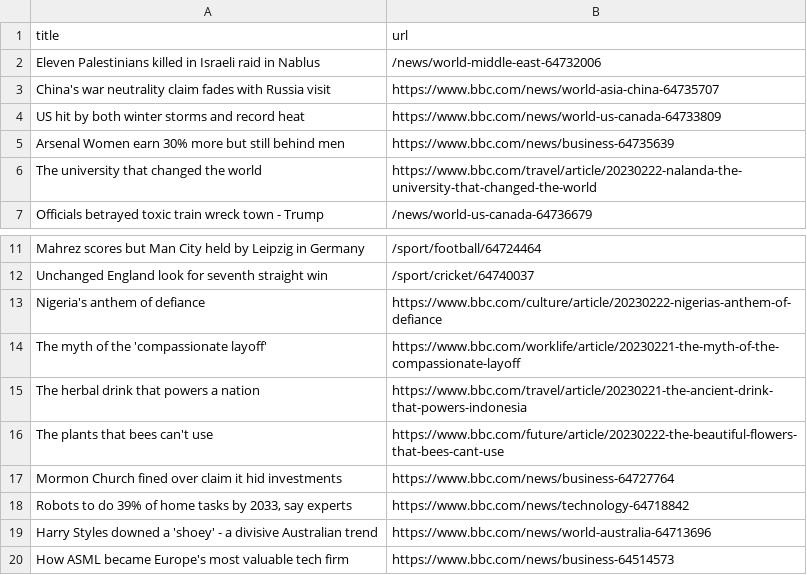
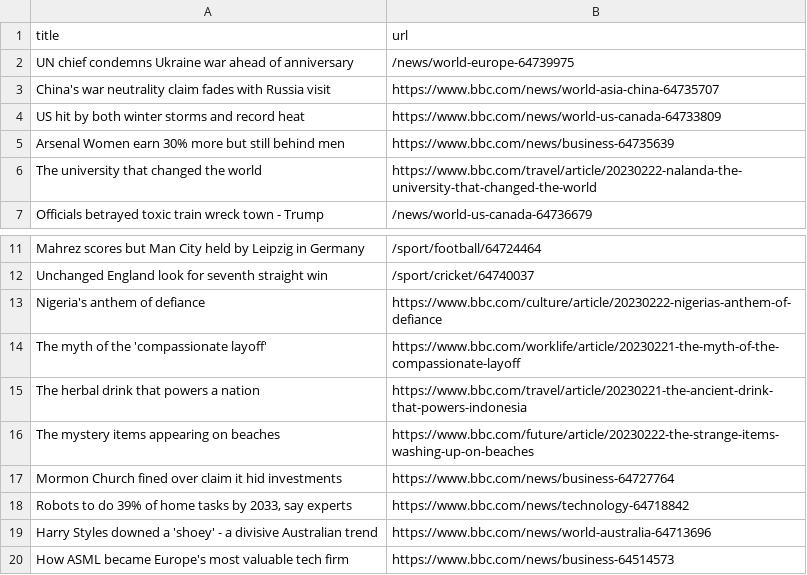
Before and after one commit to stanleydai/automatic-scraper, a CSV file: bbc.csv, drawn as a sheet; only a part is shown, gaps mark what is left out; removed rows and columns are numbered as before the commit, all else as after; the diff names each change by its address in the sheet, - before the commit and + after, or states it on an @@ line.

```diff
--- a/bbc.csv
+++ b/bbc.csv
-row 2: Eleven Palestinians killed in Israeli raid in Nablus | /news/world-middle-east-64732006
+row 2: UN chief condemns Ukraine war ahead of anniversary | /news/world-europe-64739975
-row 16: The plants that bees can't use | https://www.bbc.com/future/article/20230222-the-beautiful-flowers-that-bees-cant-use
+row 16: The mystery items appearing on beaches | https://www.bbc.com/future/article/20230222-the-strange-items-washing-up-on-beaches
```
